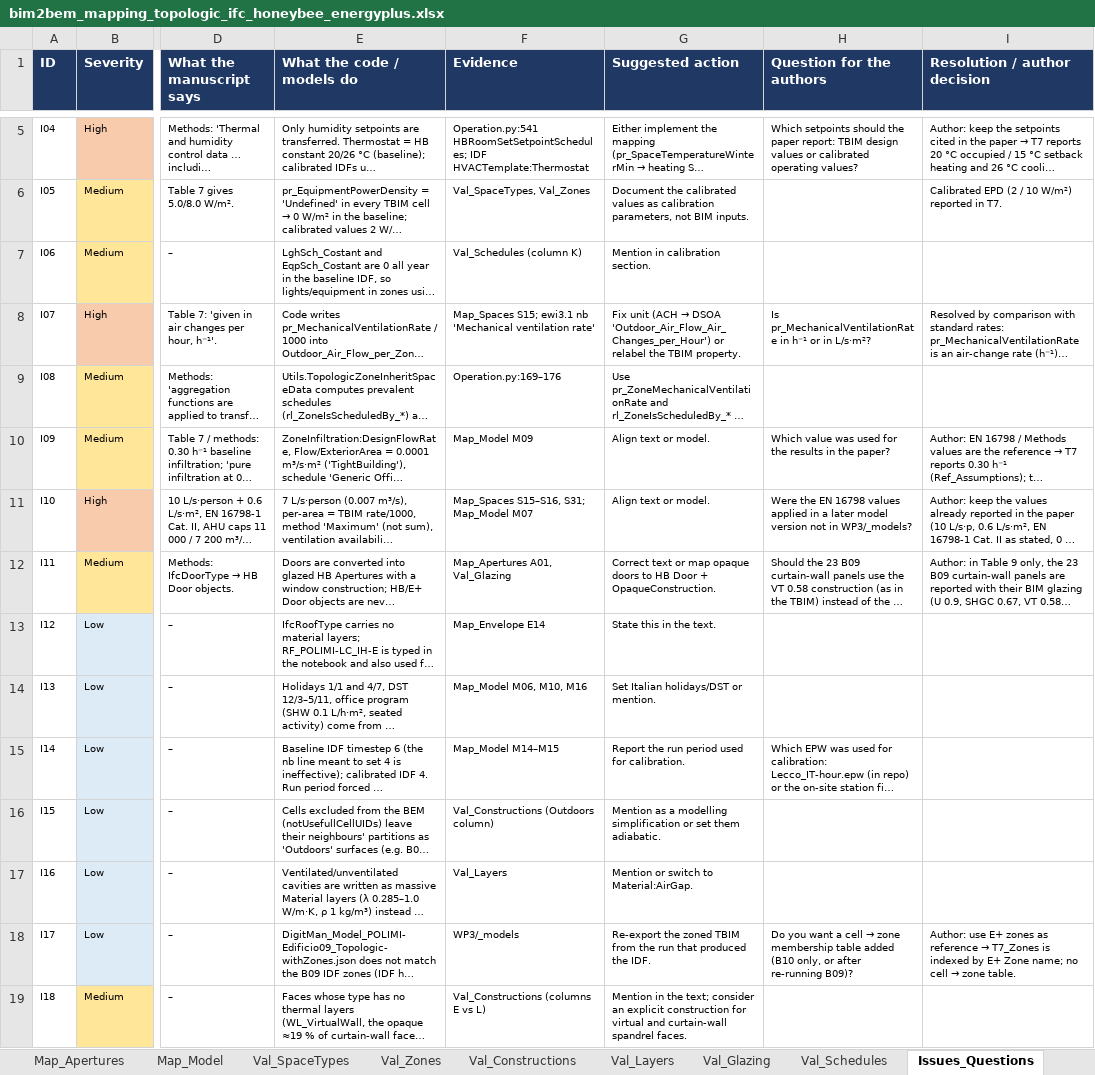
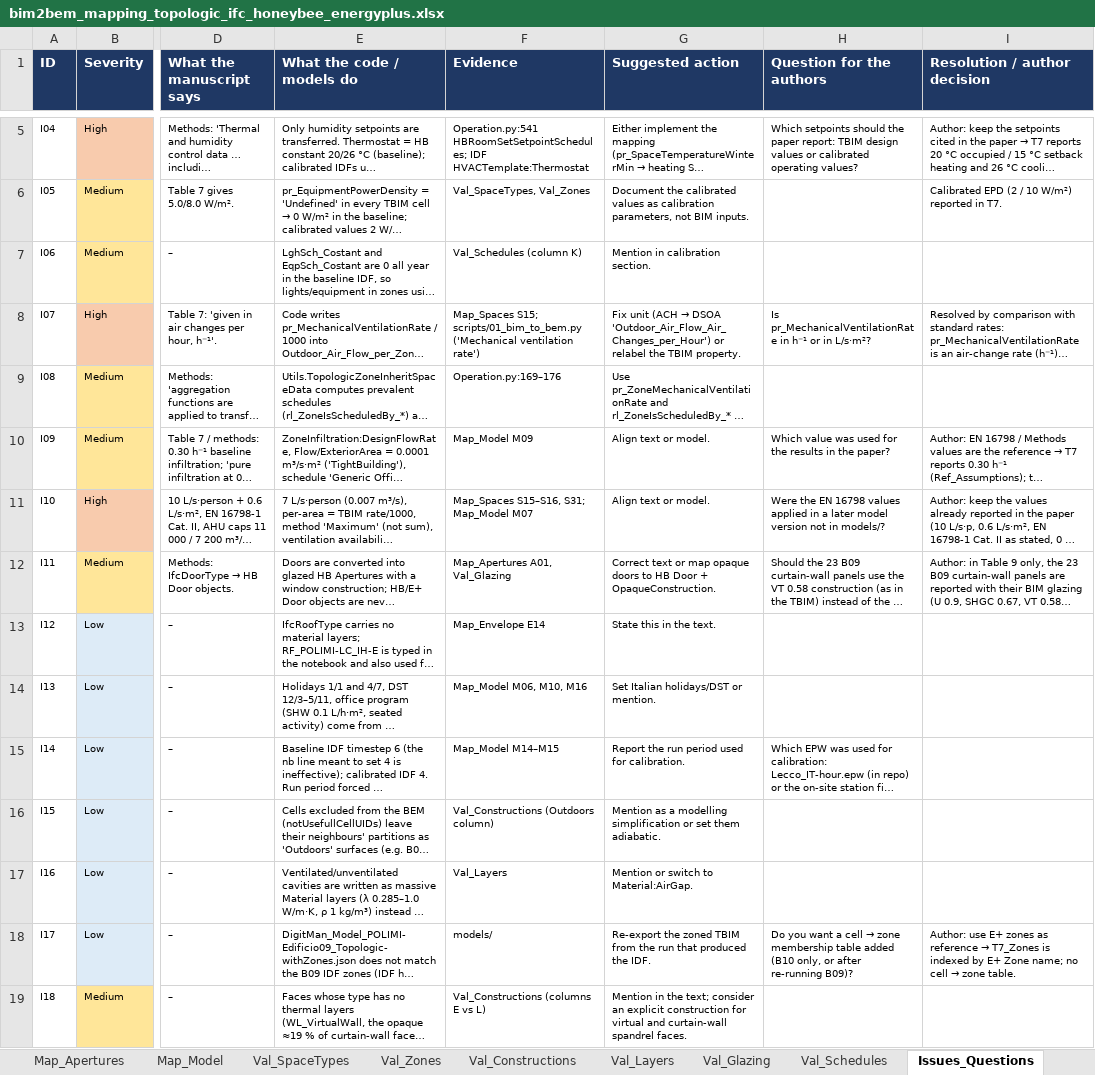
Before and after one commit to angelomassafra/digitman_bim2bem, an Excel workbook: data/mapping/bim2bem_mapping_topologic_ifc_honeybee_energyplus.xlsx, sheet Issues_Questions, drawn as a sheet; only a part is shown, gaps mark what is left out; long unchanged cells end in …; values as stored, in another font and other column widths than the file's, no borders; the diff names each change by its address in the sheet, - before the commit and + after, or states it on an @@ line.

```diff
--- a/data/mapping/bim2bem_mapping_topologic_ifc_honeybee_energyplus.xlsx (sheet Issues_Questions)
+++ b/data/mapping/bim2bem_mapping_topologic_ifc_honeybee_energyplus.xlsx (sheet Issues_Questions)
-F8 (Evidence): Map_Spaces S15; ewi3.1 nb 'Mechanical ventilation rate'
+F8 (Evidence): Map_Spaces S15; scripts/01_bim_to_bem.py ('Mechanical ventilation rate')
-H11 (Question for the authors): …not in WP3/_models?
+H11 (Question for the authors): …not in models/?
-F18 (Evidence): WP3/_models
+F18 (Evidence): models/
```
Also changed, not shown: sheet T7_Zones, sheet Val_Layers, sheet T7_Grouped, sheet Val_Zones, sheet Val_Constructions, sheet T8_Envelope, 5 more sheets, data/building09/building09_ahu_electrical_power.xlsx, data/building10/building10_ahu_electrical_power.xlsx, 47 other files.
